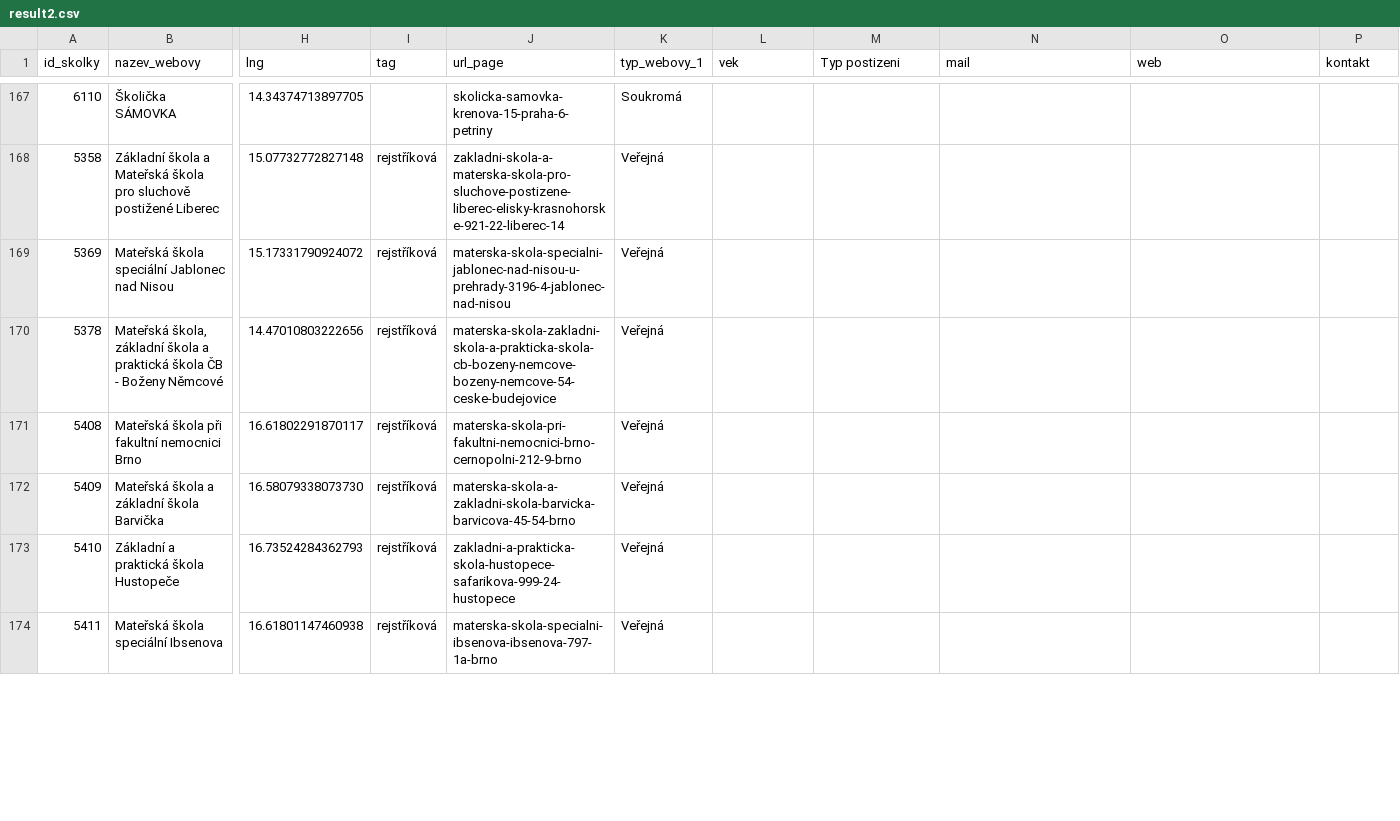
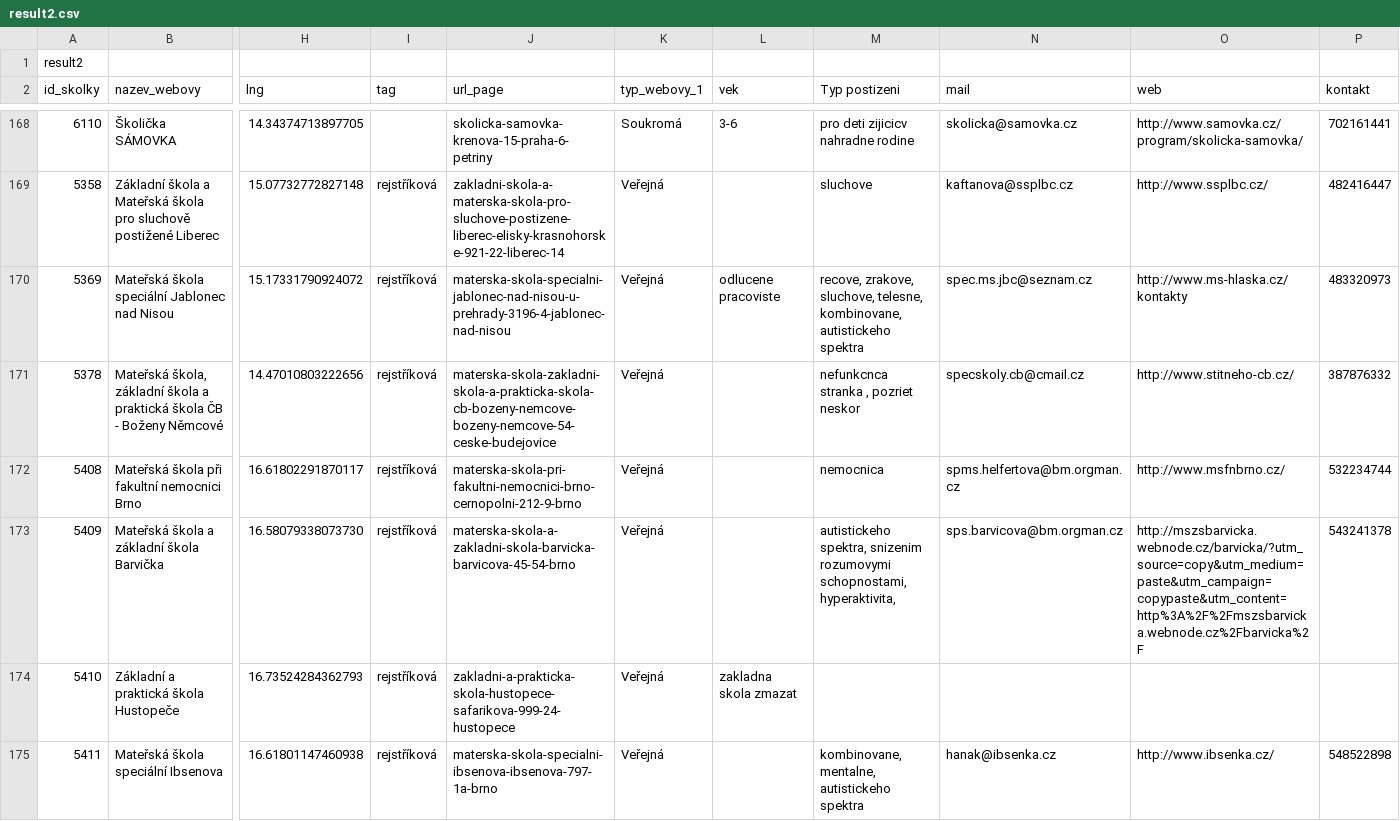
Before and after one commit to JanaMare/skolka_projekt, a CSV file: result2.csv, drawn as a sheet; only a part is shown, gaps mark what is left out; addresses are those after the commit; rows hold the shown columns only; the diff covers the shown part only; the diff names each change by its address in the sheet, - before the commit and + after, or states it on an @@ line.

```diff
--- a/result2.csv
+++ b/result2.csv
+row 1: result2
-L168 (vek): (empty)
+L168 (vek): 3-6
-M168 (Typ postizeni): (empty)
+M168 (Typ postizeni): pro deti zijicicv nahradne rodine
-N168 (mail): (empty)
+N168 (mail): skolicka@samovka.cz
-O168 (web): (empty)
+O168 (web): http://www.samovka.cz/program/skolicka-samovka/
-P168 (kontakt): (empty)
+P168 (kontakt): 702161441
-M169 (Typ postizeni): (empty)
+M169 (Typ postizeni): sluchove
-N169 (mail): (empty)
+N169 (mail): kaftanova@ssplbc.cz
-O169 (web): (empty)
+O169 (web): http://www.ssplbc.cz/
-P169 (kontakt): (empty)
+P169 (kontakt): 482416447
-L170 (vek): (empty)
+L170 (vek): odlucene pracoviste
-M170 (Typ postizeni): (empty)
+M170 (Typ postizeni): recove, zrakove, sluchove, telesne, kombinovane, autistickeho spektra
-N170 (mail): (empty)
+N170 (mail): spec.ms.jbc@seznam.cz
-O170 (web): (empty)
+O170 (web): http://www.ms-hlaska.cz/kontakty
-P170 (kontakt): (empty)
+P170 (kontakt): 483320973
-M171 (Typ postizeni): (empty)
+M171 (Typ postizeni): nefunkcnca stranka , pozriet neskor
-N171 (mail): (empty)
+N171 (mail): specskoly.cb@cmail.cz
-O171 (web): (empty)
+O171 (web): http://www.stitneho-cb.cz/
-P171 (kontakt): (empty)
+P171 (kontakt): 387876332
-M172 (Typ postizeni): (empty)
+M172 (Typ postizeni): nemocnica
-N172 (mail): (empty)
+N172 (mail): spms.helfertova@bm.orgman.cz
-O172 (web): (empty)
+O172 (web): http://www.msfnbrno.cz/
-P172 (kontakt): (empty)
+P172 (kontakt): 532234744
-M173 (Typ postizeni): (empty)
+M173 (Typ postizeni): autistickeho spektra, snizenim rozumovymi schopnostami, hyperaktivita,
-N173 (mail): (empty)
+N173 (mail): sps.barvicova@bm.orgman.cz
-O173 (web): (empty)
+O173 (web): http://mszsbarvicka.webnode.cz/barvicka/?utm_source=copy&utm_medium=paste&utm_campaign=copypaste&utm_content=http%3A%2F%2Fmszsbarvicka.webnode.cz%2Fbarvicka%2F
-P173 (kontakt): (empty)
+P173 (kontakt): 543241378
-L174 (vek): (empty)
+L174 (vek): zakladna skola zmazat
-M175 (Typ postizeni): (empty)
+M175 (Typ postizeni): kombinovane, mentalne, autistickeho spektra
-N175 (mail): (empty)
+N175 (mail): hanak@ibsenka.cz
-O175 (web): (empty)
+O175 (web): http://www.ibsenka.cz/
-P175 (kontakt): (empty)
+P175 (kontakt): 548522898
```
Also changed, not shown: 162 edited cells elsewhere in this file.
